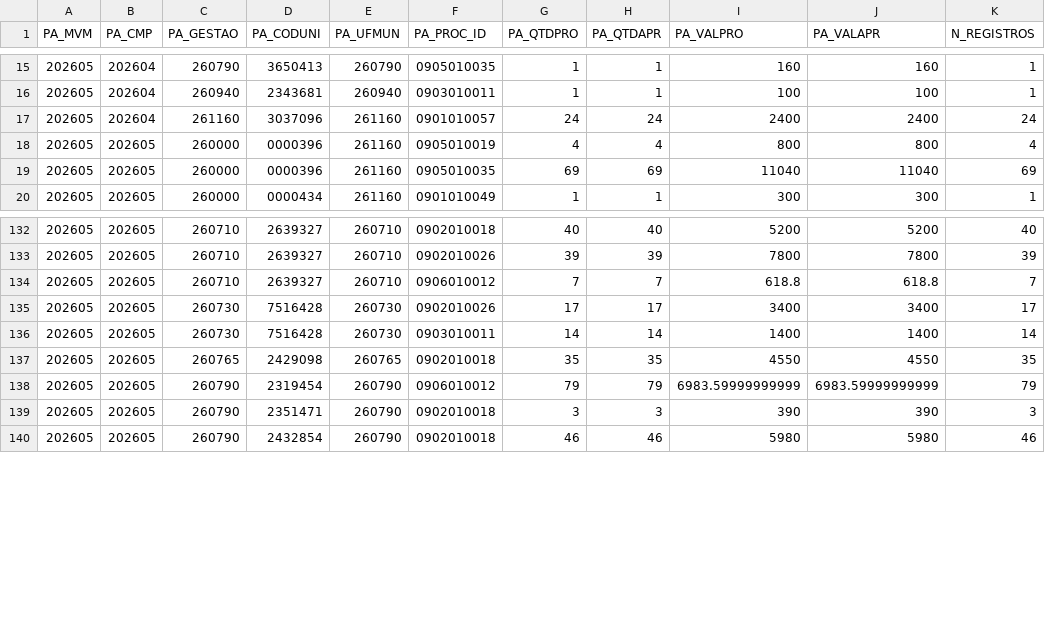
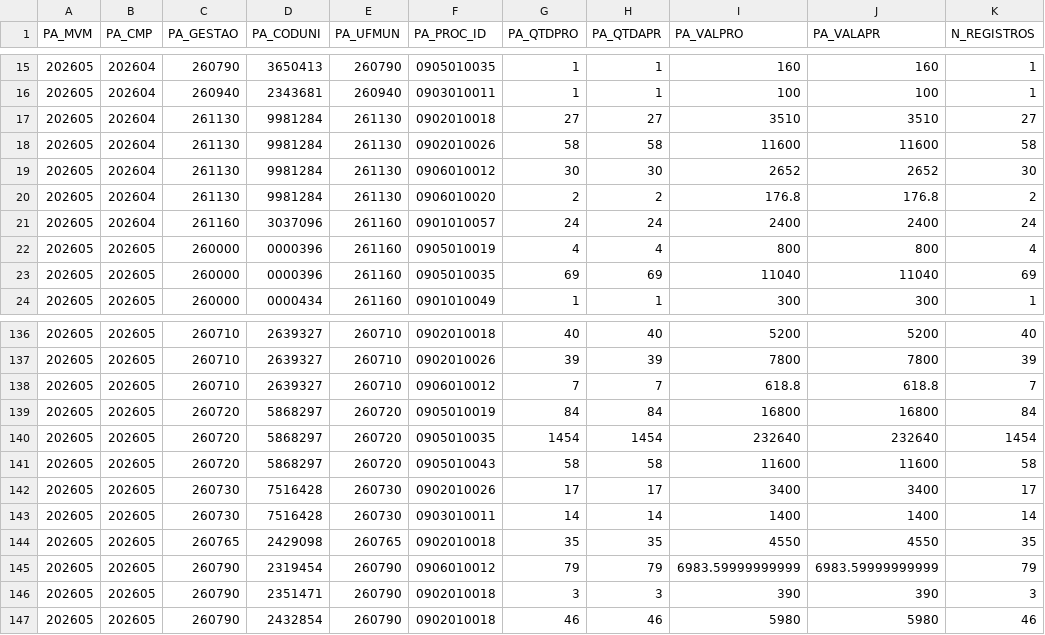
Before and after one commit to DGMOG-SES/base-oci-sia, a CSV file: dados/movimentos/oci_PE_202605.csv, drawn as a sheet; only a part is shown, gaps mark what is left out.

```diff
--- a/dados/movimentos/oci_PE_202605.csv
+++ b/dados/movimentos/oci_PE_202605.csv
@@ -16,2 +16,6 @@ PA_MVM,PA_CMP,PA_GESTAO,PA_CODUNI,PA_UFMUN,PA_PROC_ID,PA_QTDPRO,PA_QTDAPR,PA_VAL
 202605,202604,260940,2343681,260940,0903010011,1,1,100,100,1
+202605,202604,261130,9981284,261130,0902010018,27,27,3510,3510,27
+202605,202604,261130,9981284,261130,0902010026,58,58,11600,11600,58
+202605,202604,261130,9981284,261130,0906010012,30,30,2652,2652,30
+202605,202604,261130,9981284,261130,0906010020,2,2,176.8,176.8,2
 202605,202604,261160,3037096,261160,0901010057,24,24,2400,2400,24
@@ -134,2 +138,5 @@ PA_MVM,PA_CMP,PA_GESTAO,PA_CODUNI,PA_UFMUN,PA_PROC_ID,PA_QTDPRO,PA_QTDAPR,PA_VAL
 202605,202605,260710,2639327,260710,0906010012,7,7,618.8,618.8,7
+202605,202605,260720,5868297,260720,0905010019,84,84,16800,16800,84
+202605,202605,260720,5868297,260720,0905010035,1454,1454,232640,232640,1454
+202605,202605,260720,5868297,260720,0905010043,58,58,11600,11600,58
 202605,202605,260730,7516428,260730,0902010026,17,17,3400,3400,17
```
Also changed, not shown: dados/dimensoes/dim_estabelecimento.csv, dados/movimentos/oci_PE_202604.csv, 13 other files.
